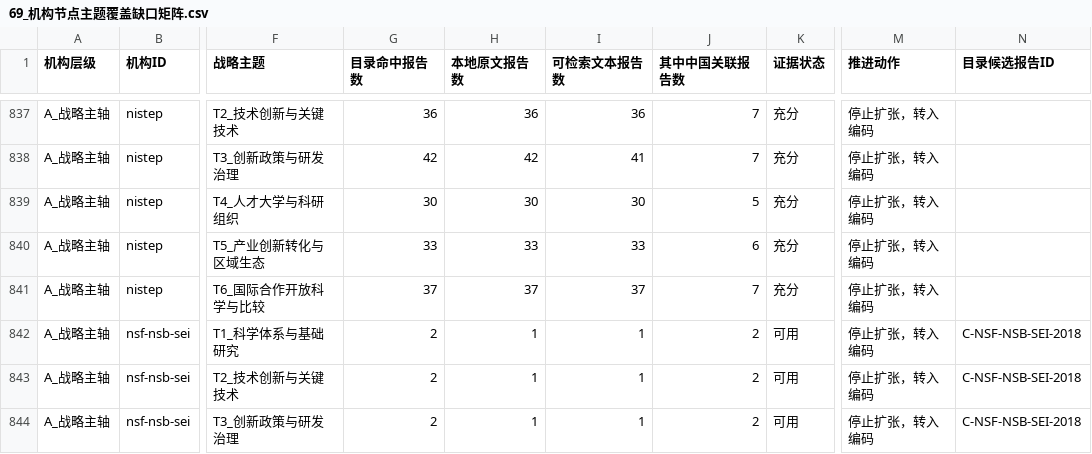
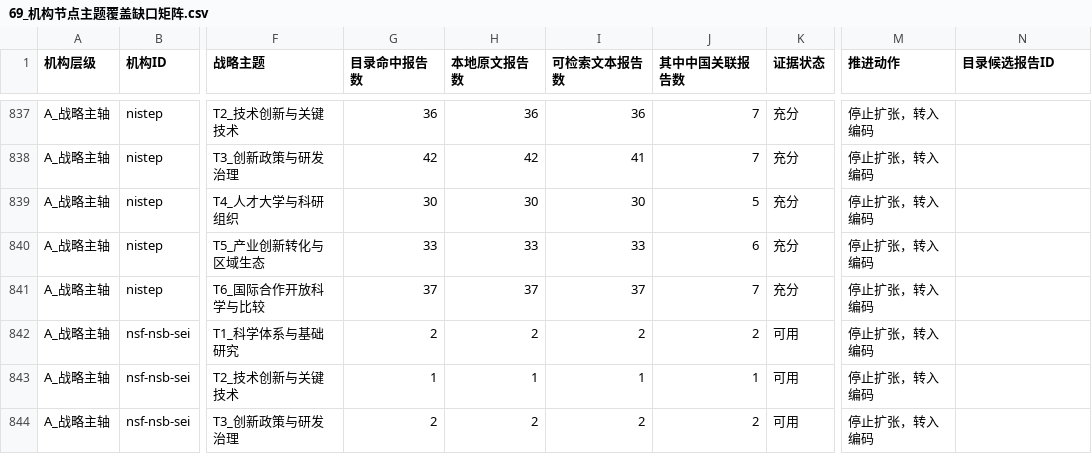
Before and after one commit to zhonghuaongteng/thinktank-report-archive, a CSV file: 国际主要科技智库观点演变_研判/69_机构节点主题覆盖缺口矩阵.csv, drawn as a sheet; only a part is shown, gaps mark what is left out; the diff covers the shown part only; the diff names each change by its address in the sheet, - before the commit and + after, or states it on an @@ line.

```diff
--- a/国际主要科技智库观点演变_研判/69_机构节点主题覆盖缺口矩阵.csv
+++ b/国际主要科技智库观点演变_研判/69_机构节点主题覆盖缺口矩阵.csv
-H842 (本地原文报告数): 1
+H842 (本地原文报告数): 2
-I842 (可检索文本报告数): 1
+I842 (可检索文本报告数): 2
-N842:N844 (目录候选报告ID): C-NSF-NSB-SEI-2018
+N842:N844 (目录候选报告ID): (empty)
-G843 (目录命中报告数): 2
+G843 (目录命中报告数): 1
-J843 (其中中国关联报告数): 2
+J843 (其中中国关联报告数): 1
-H844 (本地原文报告数): 1
+H844 (本地原文报告数): 2
-I844 (可检索文本报告数): 1
+I844 (可检索文本报告数): 2
```
Also changed, not shown: 48 edited cells elsewhere in this file, 国际主要科技智库观点演变_研判/130_NSF_NSB科学与工程指标近十年轻量目录.csv, 国际主要科技智库观点演变_研判/190_德国EFI研究创新近十年轻量总目录.csv, 32 other files.
